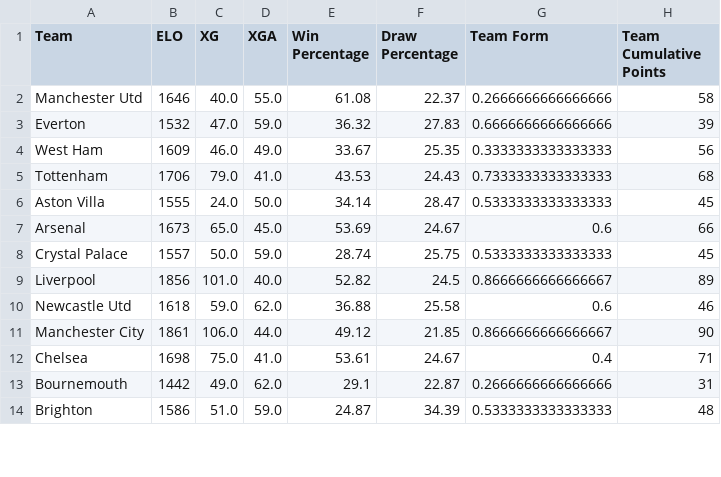
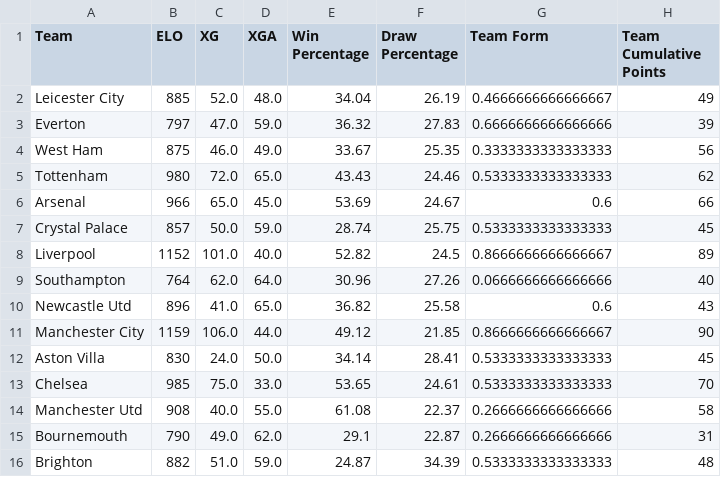
Before and after one commit to ML-Project-PremierInsights/ELO-Insights, a CSV file: Datasets/2021-2022_team_data.csv, drawn as a sheet; only a part is shown; the diff covers the shown part only.

```diff
--- a/Datasets/2021-2022_team_data.csv
+++ b/Datasets/2021-2022_team_data.csv
@@ -1,14 +1,16 @@
 Team,ELO,XG,XGA,Win Percentage,Draw Percentage,Team Form,Team Cumulative Points
-Manchester Utd,1646,40.0,55.0,61.08,22.37,0.2666666666666666,58
-Everton,1532,47.0,59.0,36.32,27.83,0.6666666666666666,39
-West Ham,1609,46.0,49.0,33.67,25.35,0.3333333333333333,56
-Tottenham,1706,79.0,41.0,43.53,24.43,0.7333333333333333,68
-Aston Villa,1555,24.0,50.0,34.14,28.47,0.5333333333333333,45
-Arsenal,1673,65.0,45.0,53.69,24.67,0.6,66
-Crystal Palace,1557,50.0,59.0,28.74,25.75,0.5333333333333333,45
-Liverpool,1856,101.0,40.0,52.82,24.5,0.8666666666666667,89
-Newcastle Utd,1618,59.0,62.0,36.88,25.58,0.6,46
-Manchester City,1861,106.0,44.0,49.12,21.85,0.8666666666666667,90
-Chelsea,1698,75.0,41.0,53.61,24.67,0.4,71
-Bournemouth,1442,49.0,62.0,29.1,22.87,0.2666666666666666,31
-Brighton,1586,51.0,59.0,24.87,34.39,0.5333333333333333,48
+Leicester City,885,52.0,48.0,34.04,26.19,0.4666666666666667,49
+Everton,797,47.0,59.0,36.32,27.83,0.6666666666666666,39
+West Ham,875,46.0,49.0,33.67,25.35,0.3333333333333333,56
+Tottenham,980,72.0,65.0,43.43,24.46,0.5333333333333333,62
+Arsenal,966,65.0,45.0,53.69,24.67,0.6,66
+Crystal Palace,857,50.0,59.0,28.74,25.75,0.5333333333333333,45
+Liverpool,1152,101.0,40.0,52.82,24.5,0.8666666666666667,89
+Southampton,764,62.0,64.0,30.96,27.26,0.0666666666666666,40
+Newcastle Utd,896,41.0,65.0,36.82,25.58,0.6,43
+Manchester City,1159,106.0,44.0,49.12,21.85,0.8666666666666667,90
+Aston Villa,830,24.0,50.0,34.14,28.41,0.5333333333333333,45
+Chelsea,985,75.0,33.0,53.65,24.61,0.5333333333333333,70
+Manchester Utd,908,40.0,55.0,61.08,22.37,0.2666666666666666,58
+Bournemouth,790,49.0,62.0,29.1,22.87,0.2666666666666666,31
+Brighton,882,51.0,59.0,24.87,34.39,0.5333333333333333,48
```
Also changed, not shown: 1 added row, 4 removed rows and 4 edited cells elsewhere in this file, Datasets/2022-2023_team_data.csv, Datasets/2023-2024_team_data.csv, 2 other files.
